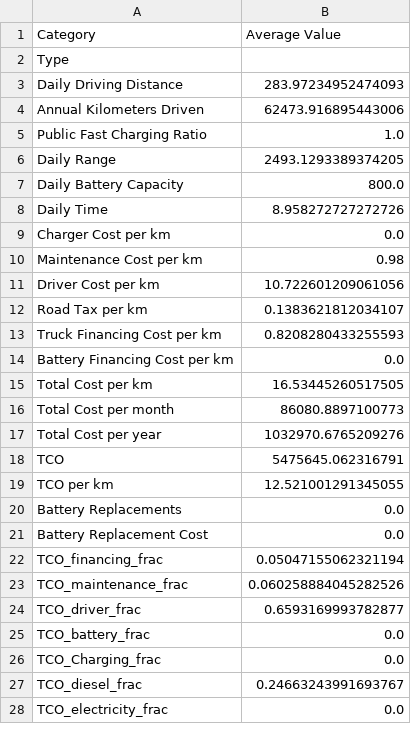
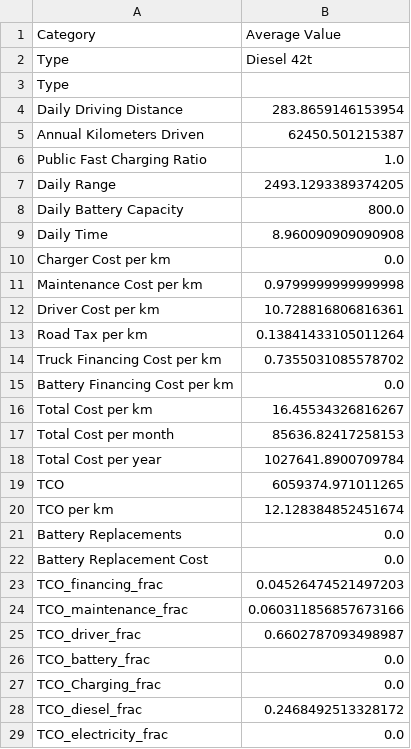
Before and after one commit to miljon3/mexscal, a CSV file: averages/averaged_results_type_7.csv, drawn as a sheet; only a part is shown; the diff covers the shown part only.

```diff
--- a/averages/averaged_results_type_7.csv
+++ b/averages/averaged_results_type_7.csv
@@ -1,5 +1,6 @@
 Category,Average Value
+Type,Diesel 42t
 Type,
-Daily Driving Distance,283.97234952474093
-Annual Kilometers Driven,62473.916895443006
+Daily Driving Distance,283.8659146153954
+Annual Kilometers Driven,62450.501215387
 Public Fast Charging Ratio,1.0
@@ -7,22 +8,22 @@ Daily Range,2493.1293389374205
 Daily Battery Capacity,800.0
-Daily Time,8.958272727272726
+Daily Time,8.960090909090908
 Charger Cost per km,0.0
-Maintenance Cost per km,0.98
-Driver Cost per km,10.722601209061056
-Road Tax per km,0.1383621812034107
-Truck Financing Cost per km,0.8208280433255593
+Maintenance Cost per km,0.9799999999999998
+Driver Cost per km,10.728816806816361
+Road Tax per km,0.13841433105011264
+Truck Financing Cost per km,0.7355031085578702
 Battery Financing Cost per km,0.0
-Total Cost per km,16.53445260517505
-Total Cost per month,86080.8897100773
-Total Cost per year,1032970.6765209276
-TCO,5475645.062316791
-TCO per km,12.521001291345055
+Total Cost per km,16.45534326816267
+Total Cost per month,85636.82417258153
+Total Cost per year,1027641.8900709784
+TCO,6059374.971011265
+TCO per km,12.128384852451674
 Battery Replacements,0.0
 Battery Replacement Cost,0.0
-TCO_financing_frac,0.05047155062321194
-TCO_maintenance_frac,0.060258884045282526
-TCO_driver_frac,0.6593169993782877
+TCO_financing_frac,0.04526474521497203
+TCO_maintenance_frac,0.060311856857673166
+TCO_driver_frac,0.6602787093498987
 TCO_battery_frac,0.0
 TCO_Charging_frac,0.0
-TCO_diesel_frac,0.24663243991693767
+TCO_diesel_frac,0.2468492513328172
 TCO_electricity_frac,0.0
```
Also changed, not shown: 1 added row and 1 edited cell elsewhere in this file, averages/averaged_results_type_2.csv, averages/averaged_results_type_3.csv, 10 other files.
